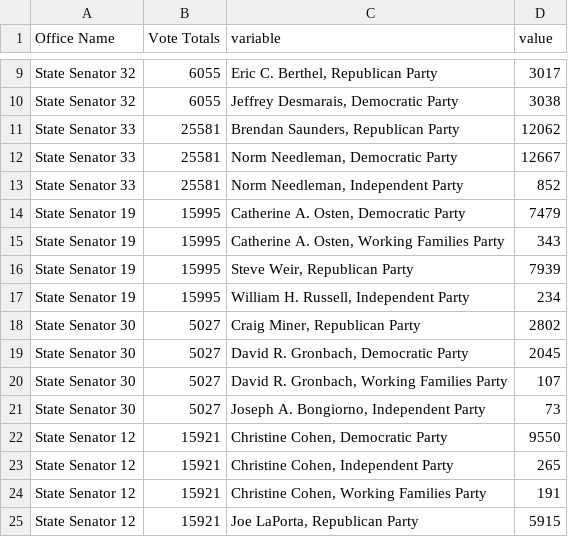
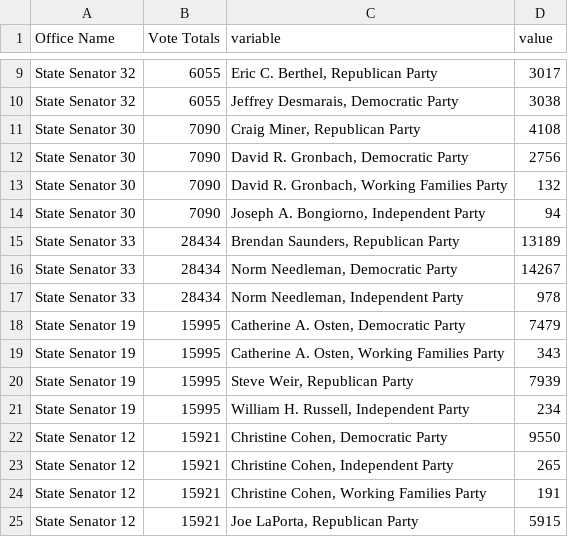
Before and after one commit to kpananjady/my-portfolio2, a CSV file: src/data/election_2020/ct_state_senate.csv, drawn as a sheet; only a part is shown, gaps mark what is left out.

```diff
--- a/src/data/election_2020/ct_state_senate.csv
+++ b/src/data/election_2020/ct_state_senate.csv
@@ -10,5 +10,9 @@ State Senator 32,6055,"Eric C. Berthel, Republican Party",3017
 State Senator 32,6055,"Jeffrey Desmarais, Democratic Party",3038
-State Senator 33,25581,"Brendan Saunders, Republican Party",12062
-State Senator 33,25581,"Norm Needleman, Democratic Party",12667
-State Senator 33,25581,"Norm Needleman, Independent Party",852
+State Senator 30,7090,"Craig Miner, Republican Party",4108
+State Senator 30,7090,"David R. Gronbach, Democratic Party",2756
+State Senator 30,7090,"David R. Gronbach, Working Families Party",132
+State Senator 30,7090,"Joseph A. Bongiorno, Independent Party",94
+State Senator 33,28434,"Brendan Saunders, Republican Party",13189
+State Senator 33,28434,"Norm Needleman, Democratic Party",14267
+State Senator 33,28434,"Norm Needleman, Independent Party",978
 State Senator 19,15995,"Catherine A. Osten, Democratic Party",7479
@@ -17,6 +21,2 @@ State Senator 19,15995,"Steve Weir, Republican Party",7939
 State Senator 19,15995,"William H. Russell, Independent Party",234
-State Senator 30,5027,"Craig Miner, Republican Party",2802
-State Senator 30,5027,"David R. Gronbach, Democratic Party",2045
-State Senator 30,5027,"David R. Gronbach, Working Families Party",107
-State Senator 30,5027,"Joseph A. Bongiorno, Independent Party",73
 State Senator 12,15921,"Christine Cohen, Democratic Party",9550
```
Also changed, not shown: src/data/election_2020/ct_state_house.csv, src/data/election_2020/pres_turnout.csv, 15 other files.
